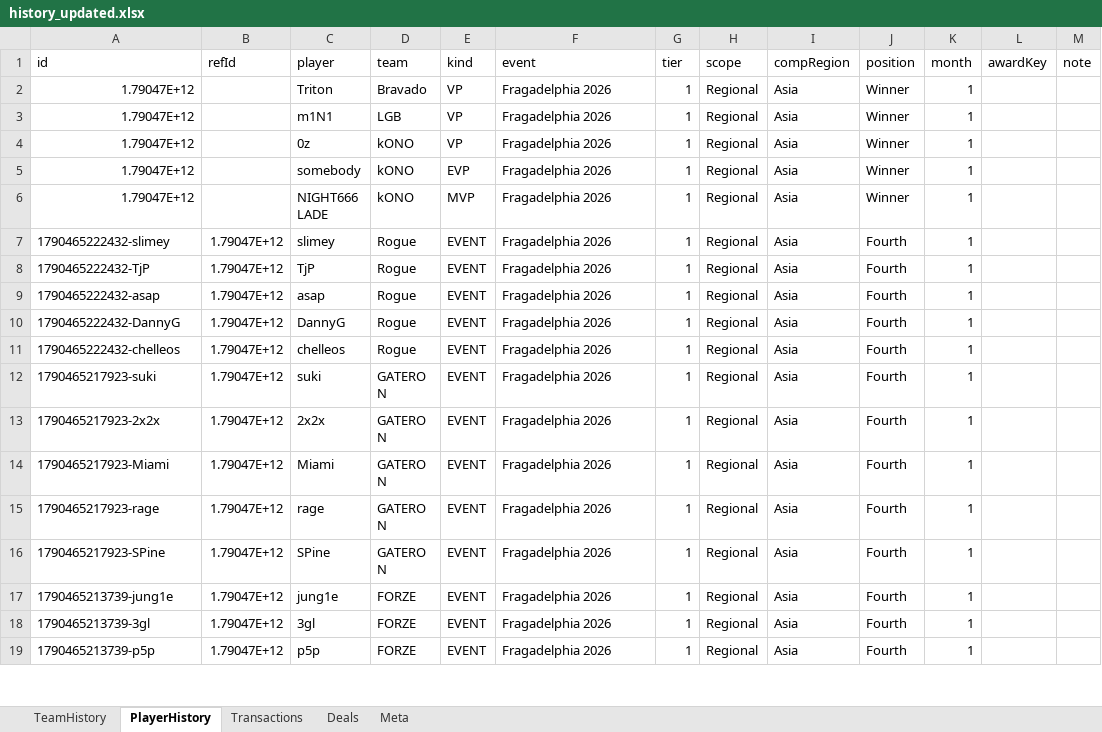
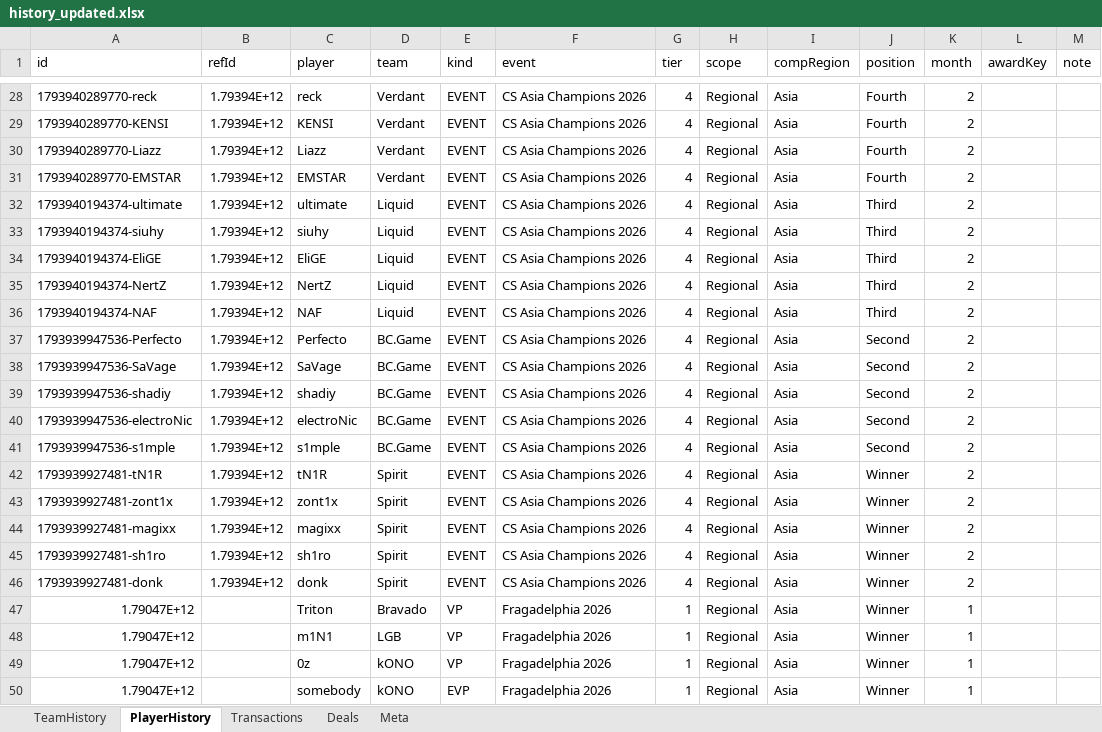
Before and after one commit to ravengone/ck-tools, an Excel workbook: file/history_updated.xlsx, sheet PlayerHistory, drawn as a sheet; only a part is shown, gaps mark what is left out; the shorter side is filled out with more unchanged rows; values as stored, in another font and other column widths than the file's, no borders; the diff covers the shown part only; the diff names each change by its address in the sheet, - before the commit and + after, or states it on an @@ line.

Commit message:
events

```diff
--- a/file/history_updated.xlsx (sheet PlayerHistory)
+++ b/file/history_updated.xlsx (sheet PlayerHistory)
+row 28: 1793940289770-reck | 1.79394E+12 | reck | Verdant | EVENT | CS Asia Champions 2026 | 4 | Regional | Asia | Fourth | 2
+row 29: 1793940289770-KENSI | 1.79394E+12 | KENSI | Verdant | EVENT | CS Asia Champions 2026 | 4 | Regional | Asia | Fourth | 2
+row 30: 1793940289770-Liazz | 1.79394E+12 | Liazz | Verdant | EVENT | CS Asia Champions 2026 | 4 | Regional | Asia | Fourth | 2
+row 31: 1793940289770-EMSTAR | 1.79394E+12 | EMSTAR | Verdant | EVENT | CS Asia Champions 2026 | 4 | Regional | Asia | Fourth | 2
+row 32: 1793940194374-ultimate | 1.79394E+12 | ultimate | Liquid | EVENT | CS Asia Champions 2026 | 4 | Regional | Asia | Third | 2
+row 33: 1793940194374-siuhy | 1.79394E+12 | siuhy | Liquid | EVENT | CS Asia Champions 2026 | 4 | Regional | Asia | Third | 2
+row 34: 1793940194374-EliGE | 1.79394E+12 | EliGE | Liquid | EVENT | CS Asia Champions 2026 | 4 | Regional | Asia | Third | 2
+row 35: 1793940194374-NertZ | 1.79394E+12 | NertZ | Liquid | EVENT | CS Asia Champions 2026 | 4 | Regional | Asia | Third | 2
+row 36: 1793940194374-NAF | 1.79394E+12 | NAF | Liquid | EVENT | CS Asia Champions 2026 | 4 | Regional | Asia | Third | 2
+row 37: 1793939947536-Perfecto | 1.79394E+12 | Perfecto | BC.Game | EVENT | CS Asia Champions 2026 | 4 | Regional | Asia | Second | 2
+row 38: 1793939947536-SaVage | 1.79394E+12 | SaVage | BC.Game | EVENT | CS Asia Champions 2026 | 4 | Regional | Asia | Second | 2
+row 39: 1793939947536-shadiy | 1.79394E+12 | shadiy | BC.Game | EVENT | CS Asia Champions 2026 | 4 | Regional | Asia | Second | 2
+row 40: 1793939947536-electroNic | 1.79394E+12 | electroNic | BC.Game | EVENT | CS Asia Champions 2026 | 4 | Regional | Asia | Second | 2
+row 41: 1793939947536-s1mple | 1.79394E+12 | s1mple | BC.Game | EVENT | CS Asia Champions 2026 | 4 | Regional | Asia | Second | 2
+row 42: 1793939927481-tN1R | 1.79394E+12 | tN1R | Spirit | EVENT | CS Asia Champions 2026 | 4 | Regional | Asia | Winner | 2
+row 43: 1793939927481-zont1x | 1.79394E+12 | zont1x | Spirit | EVENT | CS Asia Champions 2026 | 4 | Regional | Asia | Winner | 2
+row 44: 1793939927481-magixx | 1.79394E+12 | magixx | Spirit | EVENT | CS Asia Champions 2026 | 4 | Regional | Asia | Winner | 2
+row 45: 1793939927481-sh1ro | 1.79394E+12 | sh1ro | Spirit | EVENT | CS Asia Champions 2026 | 4 | Regional | Asia | Winner | 2
+row 46: 1793939927481-donk | 1.79394E+12 | donk | Spirit | EVENT | CS Asia Champions 2026 | 4 | Regional | Asia | Winner | 2
```
Also changed, not shown: 26 added rows elsewhere in this sheet, sheet TeamHistory, file/finances_updated.xlsx, file/players_updated.xlsx, 2 other files.
